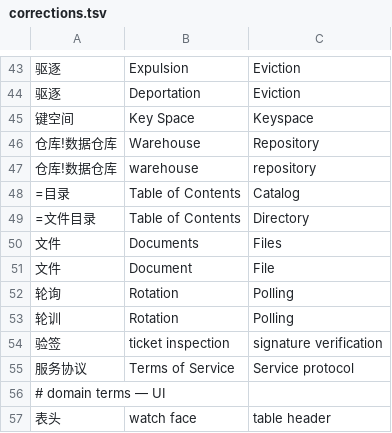
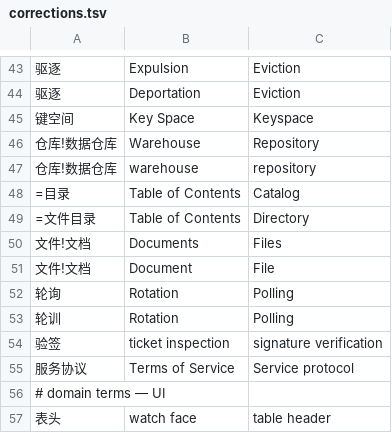
Before and after one commit to dhiazfathra/go-wind-translate, a TSV file: corrections.tsv, drawn as a sheet; only a part is shown, gaps mark what is left out.

```diff
--- a/corrections.tsv
+++ b/corrections.tsv
@@ -49,4 +49,4 @@
 =文件目录	Table of Contents	Directory
-文件	Documents	Files
-文件	Document	File
+文件!文档	Documents	Files
+文件!文档	Document	File
 轮询	Rotation	Polling
```
Also changed, not shown: 3 other files.
